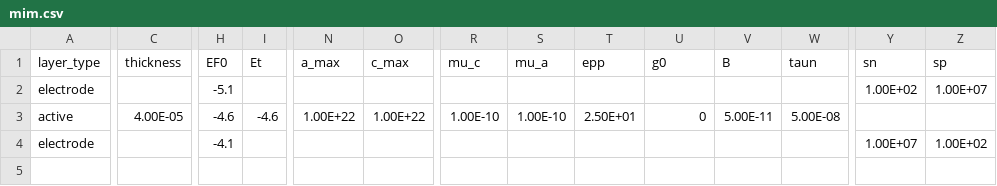
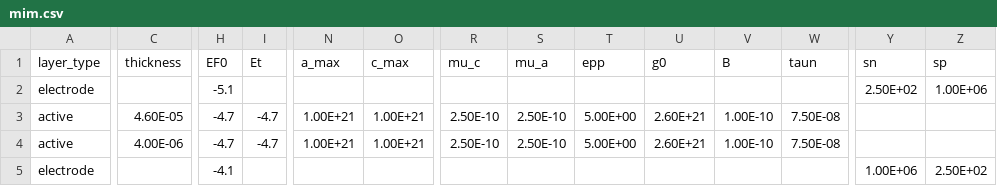
Before and after one commit to lucy-hart/Driftfusion, a CSV file: Input_files/mim.csv, drawn as a sheet; only a part is shown, gaps mark what is left out; addresses are those after the commit; rows hold the shown columns only; the diff covers the shown part only; the diff names each change by its address in the sheet, - before the commit and + after, or states it on an @@ line.

```diff
--- a/Input_files/mim.csv
+++ b/Input_files/mim.csv
-Y2 (sn): 1.00E+02
+Y2 (sn): 2.50E+02
-Z2 (sp): 1.00E+07
+Z2 (sp): 1.00E+06
-C3 (thickness): 4.00E-05
+C3 (thickness): 4.60E-05
-H3 (EF0): -4.6
+H3 (EF0): -4.7
-I3 (Et): -4.6
+I3 (Et): -4.7
-N3 (a_max): 1.00E+22
+N3 (a_max): 1.00E+21
-O3 (c_max): 1.00E+22
+O3 (c_max): 1.00E+21
-R3 (mu_c): 1.00E-10
+R3 (mu_c): 2.50E-10
-S3 (mu_a): 1.00E-10
+S3 (mu_a): 2.50E-10
-T3 (epp): 2.50E+01
+T3 (epp): 5.00E+00
-U3 (g0): 0
+U3 (g0): 2.60E+21
-V3 (B): 5.00E-11
+V3 (B): 1.00E-10
-W3 (taun): 5.00E-08
+W3 (taun): 7.50E-08
+row 4: active | 4.00E-06 | -4.7 | -4.7 | 1.00E+21 | 1.00E+21 | 2.50E-10 | 2.50E-10 | 5.00E+00 | 2.60E+21 | 1.00E-10 | 7.50E-08
-Y5 (sn): 1.00E+07
+Y5 (sn): 1.00E+06
-Z5 (sp): 1.00E+02
+Z5 (sp): 2.50E+02
```
Also changed, not shown: 2 edited cells elsewhere in this file, Input_files/NiO-FACs-Al2O3-PCBM-Charlie.csv, Input_files/NiO-FACs-Charlie.csv, 14 other files.
